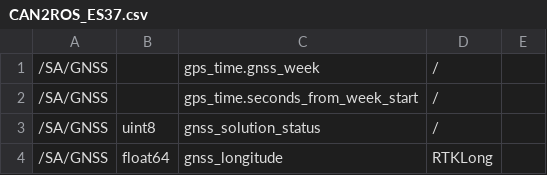
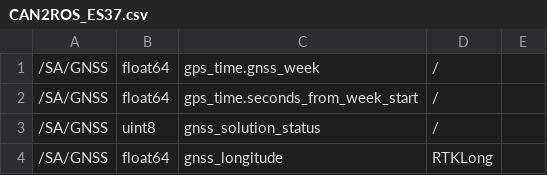
Before and after one commit to tianxinbyj/Replay-Autotest-at-Home, a CSV file: Envs/Master/Modules/Can2Ros/config/CAN2ROS_ES37.csv, drawn as a sheet; only a part is shown.

```diff
--- a/Envs/Master/Modules/Can2Ros/config/CAN2ROS_ES37.csv
+++ b/Envs/Master/Modules/Can2Ros/config/CAN2ROS_ES37.csv
@@ -1,3 +1,3 @@
-"/SA/GNSS",,"gps_time.gnss_week","/",
-"/SA/GNSS",,"gps_time.seconds_from_week_start","/",
+"/SA/GNSS","float64","gps_time.gnss_week","/",
+"/SA/GNSS","float64","gps_time.seconds_from_week_start","/",
 "/SA/GNSS","uint8","gnss_solution_status","/",
```
Also changed, not shown: 1 other file.
